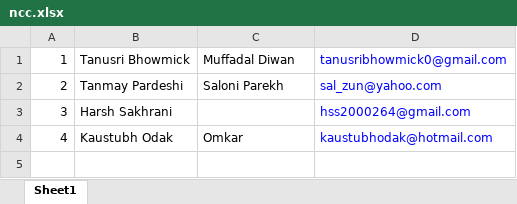
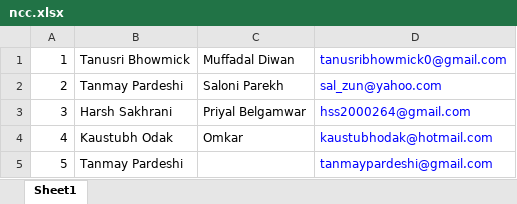
Before and after one commit to tanmaypardeshi/Certificate-Generator, an Excel workbook: ncc.xlsx, sheet Sheet1, drawn as a sheet; values as stored, in another font and other column widths than the file's, no borders; the diff names each change by its address in the sheet, - before the commit and + after, or states it on an @@ line.

```diff
--- a/ncc.xlsx (sheet Sheet1)
+++ b/ncc.xlsx (sheet Sheet1)
-C3: (empty)
+C3: Priyal Belgamwar
+row 5: 5 | Tanmay Pardeshi |  | tanmaypardeshi@gmail.com
```
Also changed, not shown: 3 other files.
